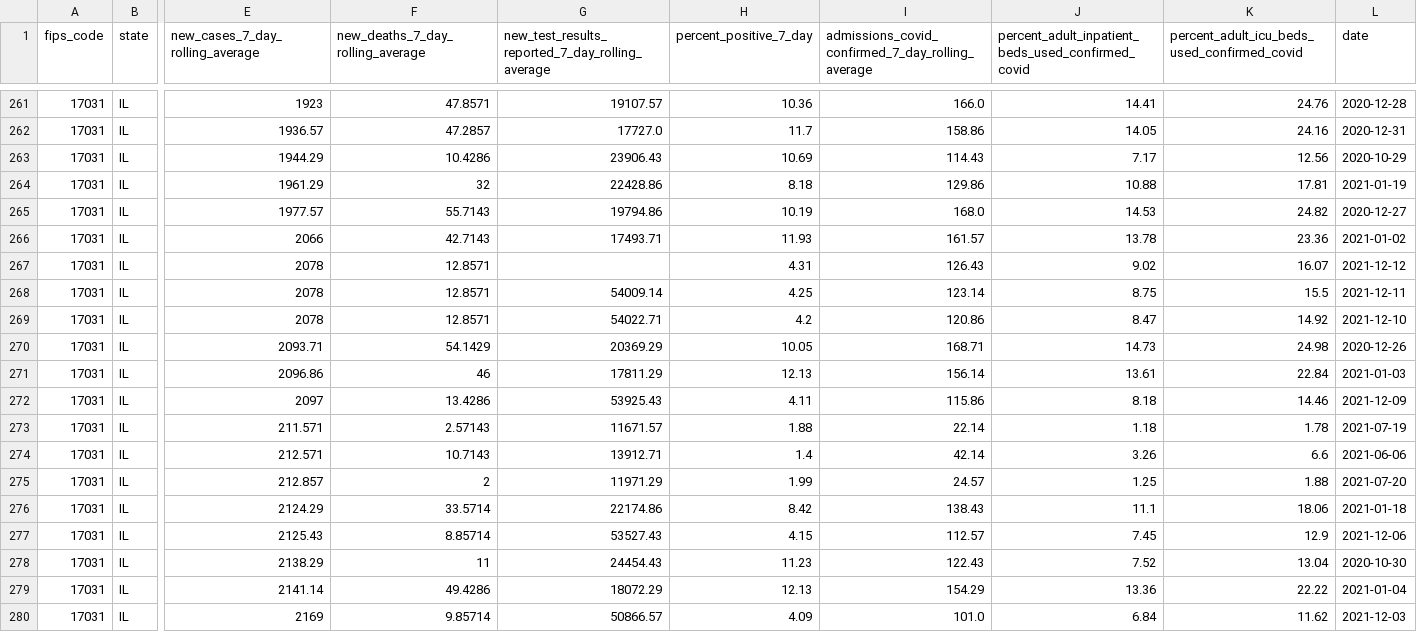
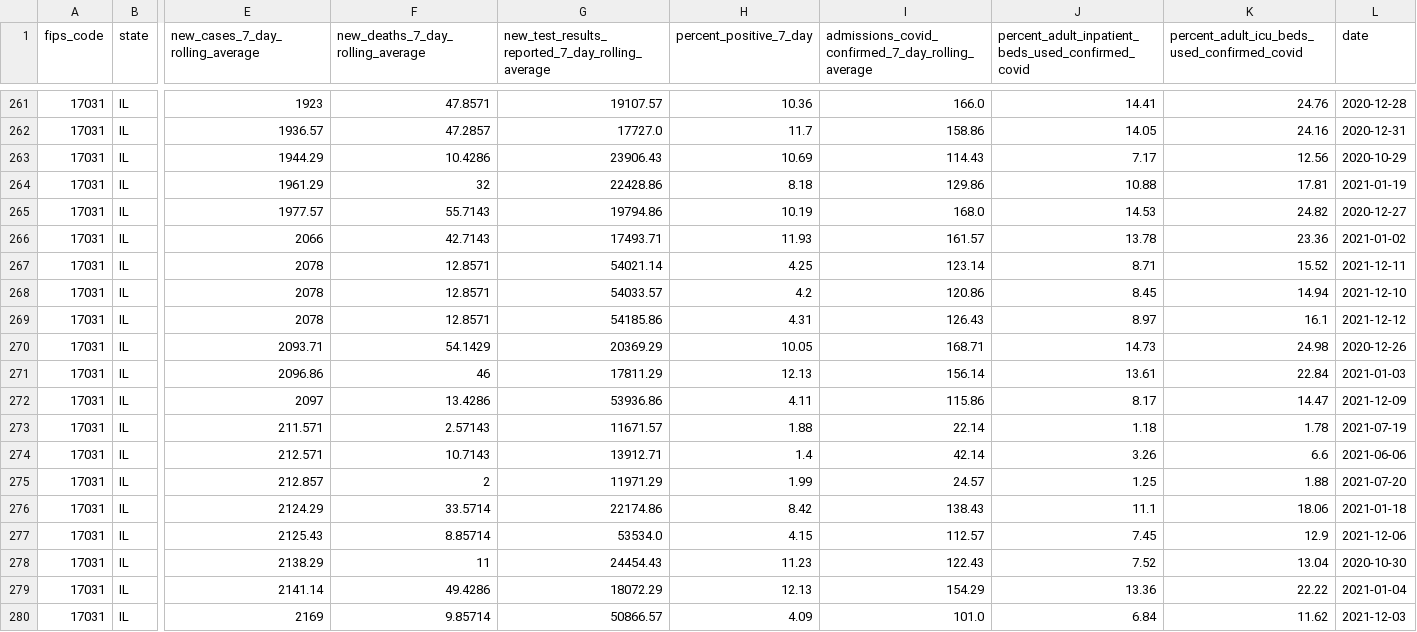
Before and after one commit to nofurtherinformation/py-workflow, a CSV file: csv/latest_cook_county.csv, drawn as a sheet; only a part is shown, gaps mark what is left out; removed rows and columns are numbered as before the commit, all else as after; rows hold the shown columns only; the diff covers the shown part only; the diff names each change by its address in the sheet, - before the commit and + after, or states it on an @@ line.

```diff
--- a/csv/latest_cook_county.csv
+++ b/csv/latest_cook_county.csv
-row 267: 17031 | IL | 2078 | 12.8571 |  | 4.31 | 126.43 | 9.02 | 16.07 | 2021-12-12
-G267: 54009.14
+G267: 54021.14
-J267: 8.75
+J267: 8.71
-K267: 15.5
+K267: 15.52
-G268: 54022.71
+G268: 54033.57
-J268: 8.47
+J268: 8.45
-K268: 14.92
+K268: 14.94
+row 269: 17031 | IL | 2078 | 12.8571 | 54185.86 | 4.31 | 126.43 | 8.97 | 16.1 | 2021-12-12
-G272: 53925.43
+G272: 53936.86
-J272: 8.18
+J272: 8.17
-K272: 14.46
+K272: 14.47
-G277: 53527.43
+G277: 53534.0
```
Also changed, not shown: 1 added row and 19 edited cells elsewhere in this file.
